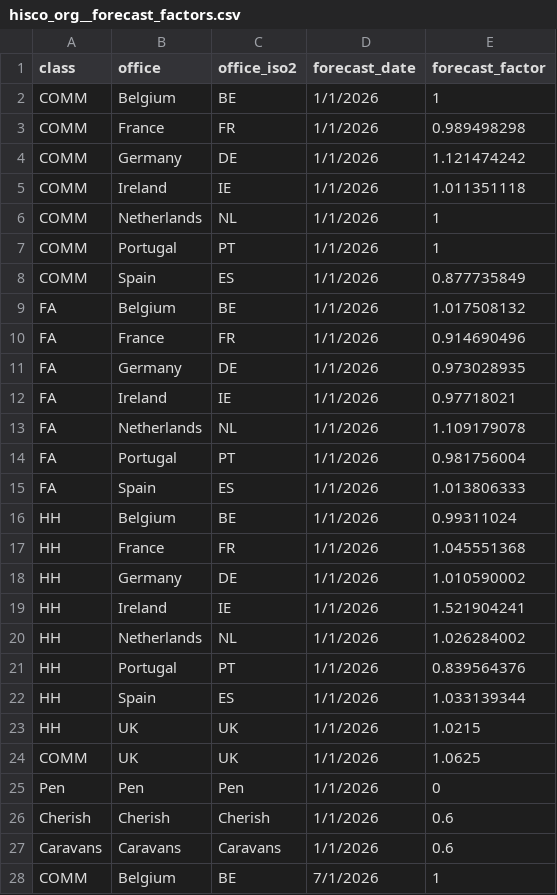
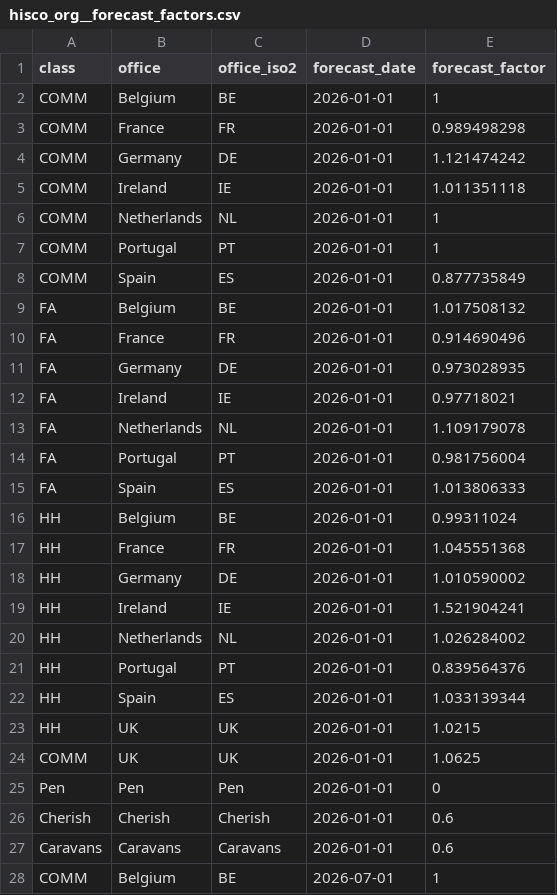
Before and after one commit to richardrh/rollup-dbt, a CSV file: dbt/seeds/hisco-org/hisco_org__forecast_factors.csv, drawn as a sheet; only a part is shown; the diff covers the shown part only.

```diff
--- a/dbt/seeds/hisco-org/hisco_org__forecast_factors.csv
+++ b/dbt/seeds/hisco-org/hisco_org__forecast_factors.csv
@@ -1,28 +1,28 @@
 class,office,office_iso2,forecast_date,forecast_factor
-COMM,Belgium,BE,1/1/2026,1
-COMM,France,FR,1/1/2026,0.989498298
-COMM,Germany,DE,1/1/2026,1.121474242
-COMM,Ireland,IE,1/1/2026,1.011351118
-COMM,Netherlands,NL,1/1/2026,1
-COMM,Portugal,PT,1/1/2026,1
-COMM,Spain,ES,1/1/2026,0.877735849
-FA,Belgium,BE,1/1/2026,1.017508132
-FA,France,FR,1/1/2026,0.914690496
-FA,Germany,DE,1/1/2026,0.973028935
-FA,Ireland,IE,1/1/2026,0.97718021
-FA,Netherlands,NL,1/1/2026,1.109179078
-FA,Portugal,PT,1/1/2026,0.981756004
-FA,Spain,ES,1/1/2026,1.013806333
-HH,Belgium,BE,1/1/2026,0.99311024
-HH,France,FR,1/1/2026,1.045551368
-HH,Germany,DE,1/1/2026,1.010590002
-HH,Ireland,IE,1/1/2026,1.521904241
-HH,Netherlands,NL,1/1/2026,1.026284002
-HH,Portugal,PT,1/1/2026,0.839564376
-HH,Spain,ES,1/1/2026,1.033139344
-HH,UK,UK,1/1/2026,1.0215
-COMM,UK,UK,1/1/2026,1.0625
-Pen,Pen,Pen,1/1/2026,0
-Cherish,Cherish,Cherish,1/1/2026,0.6
-Caravans,Caravans,Caravans,1/1/2026,0.6
-COMM,Belgium,BE,7/1/2026,1
+COMM,Belgium,BE,2026-01-01,1
+COMM,France,FR,2026-01-01,0.989498298
+COMM,Germany,DE,2026-01-01,1.121474242
+COMM,Ireland,IE,2026-01-01,1.011351118
+COMM,Netherlands,NL,2026-01-01,1
+COMM,Portugal,PT,2026-01-01,1
+COMM,Spain,ES,2026-01-01,0.877735849
+FA,Belgium,BE,2026-01-01,1.017508132
+FA,France,FR,2026-01-01,0.914690496
+FA,Germany,DE,2026-01-01,0.973028935
+FA,Ireland,IE,2026-01-01,0.97718021
+FA,Netherlands,NL,2026-01-01,1.109179078
+FA,Portugal,PT,2026-01-01,0.981756004
+FA,Spain,ES,2026-01-01,1.013806333
+HH,Belgium,BE,2026-01-01,0.99311024
+HH,France,FR,2026-01-01,1.045551368
+HH,Germany,DE,2026-01-01,1.010590002
+HH,Ireland,IE,2026-01-01,1.521904241
+HH,Netherlands,NL,2026-01-01,1.026284002
+HH,Portugal,PT,2026-01-01,0.839564376
+HH,Spain,ES,2026-01-01,1.033139344
+HH,UK,UK,2026-01-01,1.0215
+COMM,UK,UK,2026-01-01,1.0625
+Pen,Pen,Pen,2026-01-01,0
+Cherish,Cherish,Cherish,2026-01-01,0.6
+Caravans,Caravans,Caravans,2026-01-01,0.6
+COMM,Belgium,BE,2026-07-01,1
```
Also changed, not shown: 51 edited cells elsewhere in this file, 52 other files.
